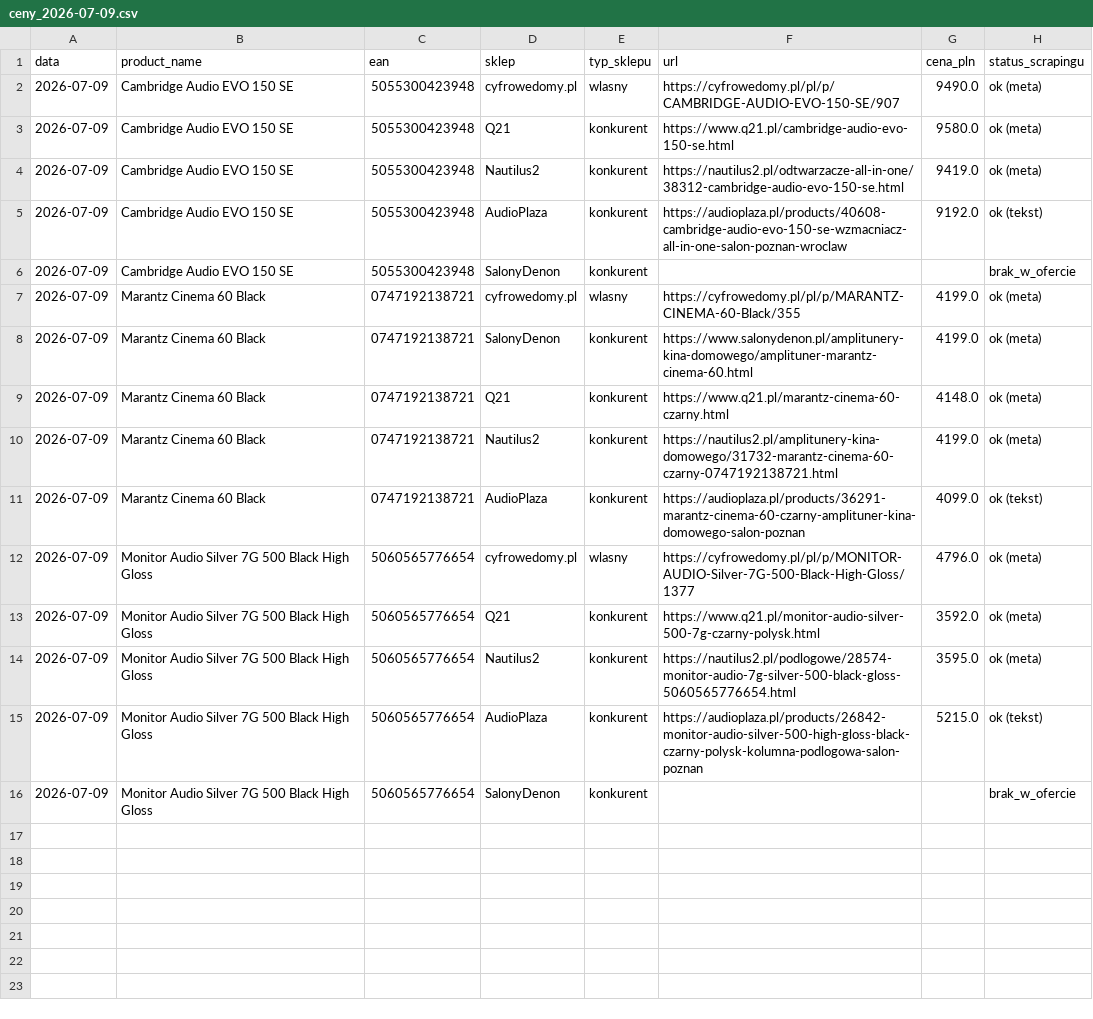
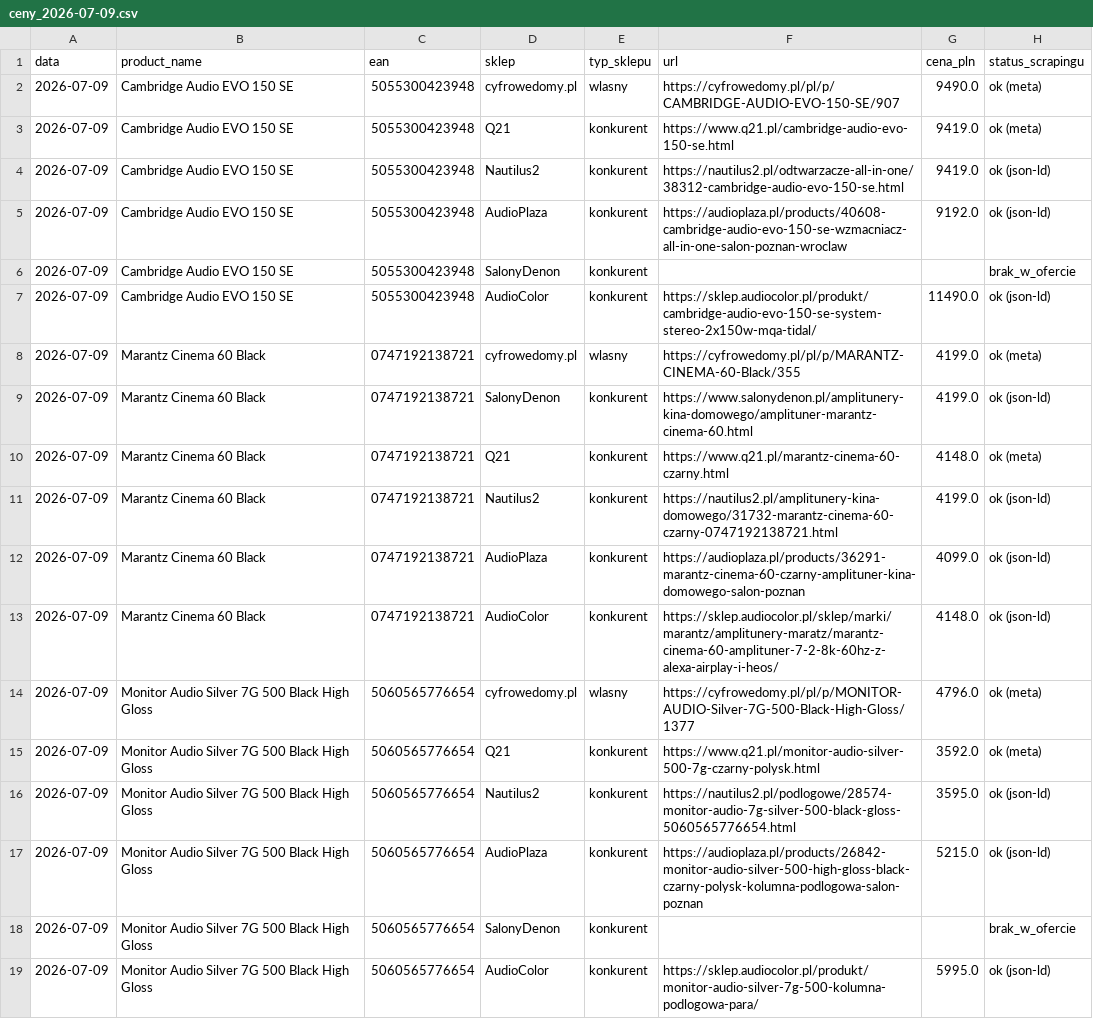
Before and after one commit to Pawel-007/monitoring-cen, a CSV file: wyniki/ceny_2026-07-09.csv, drawn as a sheet.

```diff
--- a/wyniki/ceny_2026-07-09.csv
+++ b/wyniki/ceny_2026-07-09.csv
@@ -2,15 +2,18 @@ data,product_name,ean,sklep,typ_sklepu,url,cena_pln,status_scrapingu
 2026-07-09,Cambridge Audio EVO 150 SE,5055300423948,cyfrowedomy.pl,wlasny,https://cyfrowedomy.pl/pl/p/CAMBRIDGE-AUDIO-EVO-150-SE/907,9490.0,ok (meta)
-2026-07-09,Cambridge Audio EVO 150 SE,5055300423948,Q21,konkurent,https://www.q21.pl/cambridge-audio-evo-150-se.html,9580.0,ok (meta)
-2026-07-09,Cambridge Audio EVO 150 SE,5055300423948,Nautilus2,konkurent,https://nautilus2.pl/odtwarzacze-all-in-one/38312-cambridge-audio-evo-150-se.html,9419.0,ok (meta)
-2026-07-09,Cambridge Audio EVO 150 SE,5055300423948,AudioPlaza,konkurent,https://audioplaza.pl/products/40608-cambridge-audio-evo-150-se-wzmacniacz-all-in-one-salon-poznan-wroclaw,9192.0,ok (tekst)
+2026-07-09,Cambridge Audio EVO 150 SE,5055300423948,Q21,konkurent,https://www.q21.pl/cambridge-audio-evo-150-se.html,9419.0,ok (meta)
+2026-07-09,Cambridge Audio EVO 150 SE,5055300423948,Nautilus2,konkurent,https://nautilus2.pl/odtwarzacze-all-in-one/38312-cambridge-audio-evo-150-se.html,9419.0,ok (json-ld)
+2026-07-09,Cambridge Audio EVO 150 SE,5055300423948,AudioPlaza,konkurent,https://audioplaza.pl/products/40608-cambridge-audio-evo-150-se-wzmacniacz-all-in-one-salon-poznan-wroclaw,9192.0,ok (json-ld)
 2026-07-09,Cambridge Audio EVO 150 SE,5055300423948,SalonyDenon,konkurent,,,brak_w_ofercie
+2026-07-09,Cambridge Audio EVO 150 SE,5055300423948,AudioColor,konkurent,https://sklep.audiocolor.pl/produkt/cambridge-audio-evo-150-se-system-stereo-2x150w-mqa-tidal/,11490.0,ok (json-ld)
 2026-07-09,Marantz Cinema 60 Black,0747192138721,cyfrowedomy.pl,wlasny,https://cyfrowedomy.pl/pl/p/MARANTZ-CINEMA-60-Black/355,4199.0,ok (meta)
-2026-07-09,Marantz Cinema 60 Black,0747192138721,SalonyDenon,konkurent,https://www.salonydenon.pl/amplitunery-kina-domowego/amplituner-marantz-cinema-60.html,4199.0,ok (meta)
+2026-07-09,Marantz Cinema 60 Black,0747192138721,SalonyDenon,konkurent,https://www.salonydenon.pl/amplitunery-kina-domowego/amplituner-marantz-cinema-60.html,4199.0,ok (json-ld)
 2026-07-09,Marantz Cinema 60 Black,0747192138721,Q21,konkurent,https://www.q21.pl/marantz-cinema-60-czarny.html,4148.0,ok (meta)
-2026-07-09,Marantz Cinema 60 Black,0747192138721,Nautilus2,konkurent,https://nautilus2.pl/amplitunery-kina-domowego/31732-marantz-cinema-60-czarny-0747192138721.html,4199.0,ok (meta)
-2026-07-09,Marantz Cinema 60 Black,0747192138721,AudioPlaza,konkurent,https://audioplaza.pl/products/36291-marantz-cinema-60-czarny-amplituner-kina-domowego-salon-poznan,4099.0,ok (tekst)
+2026-07-09,Marantz Cinema 60 Black,0747192138721,Nautilus2,konkurent,https://nautilus2.pl/amplitunery-kina-domowego/31732-marantz-cinema-60-czarny-0747192138721.html,4199.0,ok (json-ld)
+2026-07-09,Marantz Cinema 60 Black,0747192138721,AudioPlaza,konkurent,https://audioplaza.pl/products/36291-marantz-cinema-60-czarny-amplituner-kina-domowego-salon-poznan,4099.0,ok (json-ld)
+2026-07-09,Marantz Cinema 60 Black,0747192138721,AudioColor,konkurent,https://sklep.audiocolor.pl/sklep/marki/marantz/amplitunery-maratz/marantz-cinema-60-amplituner-7-2-8k-60hz-z-alexa-airplay-i-heos/,4148.0,ok (json-ld)
 2026-07-09,Monitor Audio Silver 7G 500 Black High Gloss,5060565776654,cyfrowedomy.pl,wlasny,https://cyfrowedomy.pl/pl/p/MONITOR-AUDIO-Silver-7G-500-Black-High-Gloss/1377,4796.0,ok (meta)
 2026-07-09,Monitor Audio Silver 7G 500 Black High Gloss,5060565776654,Q21,konkurent,https://www.q21.pl/monitor-audio-silver-500-7g-czarny-polysk.html,3592.0,ok (meta)
-2026-07-09,Monitor Audio Silver 7G 500 Black High Gloss,5060565776654,Nautilus2,konkurent,https://nautilus2.pl/podlogowe/28574-monitor-audio-7g-silver-500-black-gloss-5060565776654.html,3595.0,ok (meta)
-2026-07-09,Monitor Audio Silver 7G 500 Black High Gloss,5060565776654,AudioPlaza,konkurent,https://audioplaza.pl/products/26842-monitor-audio-silver-500-high-gloss-black-czarny-polysk-kolumna-podlogowa-salon-poznan,5215.0,ok (tekst)
+2026-07-09,Monitor Audio Silver 7G 500 Black High Gloss,5060565776654,Nautilus2,konkurent,https://nautilus2.pl/podlogowe/28574-monitor-audio-7g-silver-500-black-gloss-5060565776654.html,3595.0,ok (json-ld)
+2026-07-09,Monitor Audio Silver 7G 500 Black High Gloss,5060565776654,AudioPlaza,konkurent,https://audioplaza.pl/products/26842-monitor-audio-silver-500-high-gloss-black-czarny-polysk-kolumna-podlogowa-salon-poznan,5215.0,ok (json-ld)
 2026-07-09,Monitor Audio Silver 7G 500 Black High Gloss,5060565776654,SalonyDenon,konkurent,,,brak_w_ofercie
+2026-07-09,Monitor Audio Silver 7G 500 Black High Gloss,5060565776654,AudioColor,konkurent,https://sklep.audiocolor.pl/produkt/monitor-audio-silver-7g-500-kolumna-podlogowa-para/,5995.0,ok (json-ld)
```
Also changed, not shown: dashboard_podglad.csv, 1 other file.
